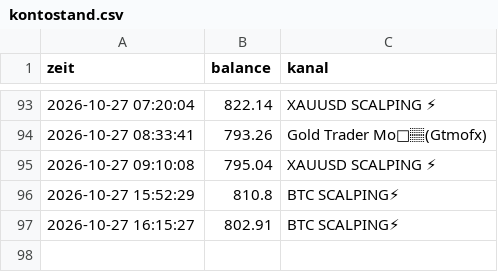
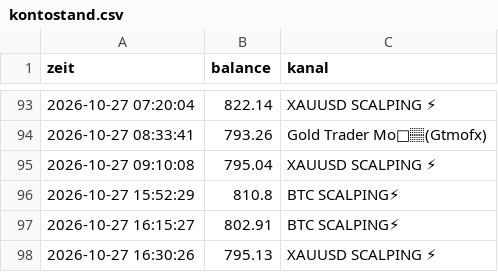
Before and after one commit to DerManagerBerlin/teletrader_code, a CSV file: kontostand.csv, drawn as a sheet; only a part is shown, gaps mark what is left out; the diff names each change by its address in the sheet, - before the commit and + after, or states it on an @@ line.

```diff
--- a/kontostand.csv
+++ b/kontostand.csv
+row 98: 2026-10-27 16:30:26 | 795.13 | XAUUSD SCALPING ⚡
```
Also changed, not shown: 2 other files.
